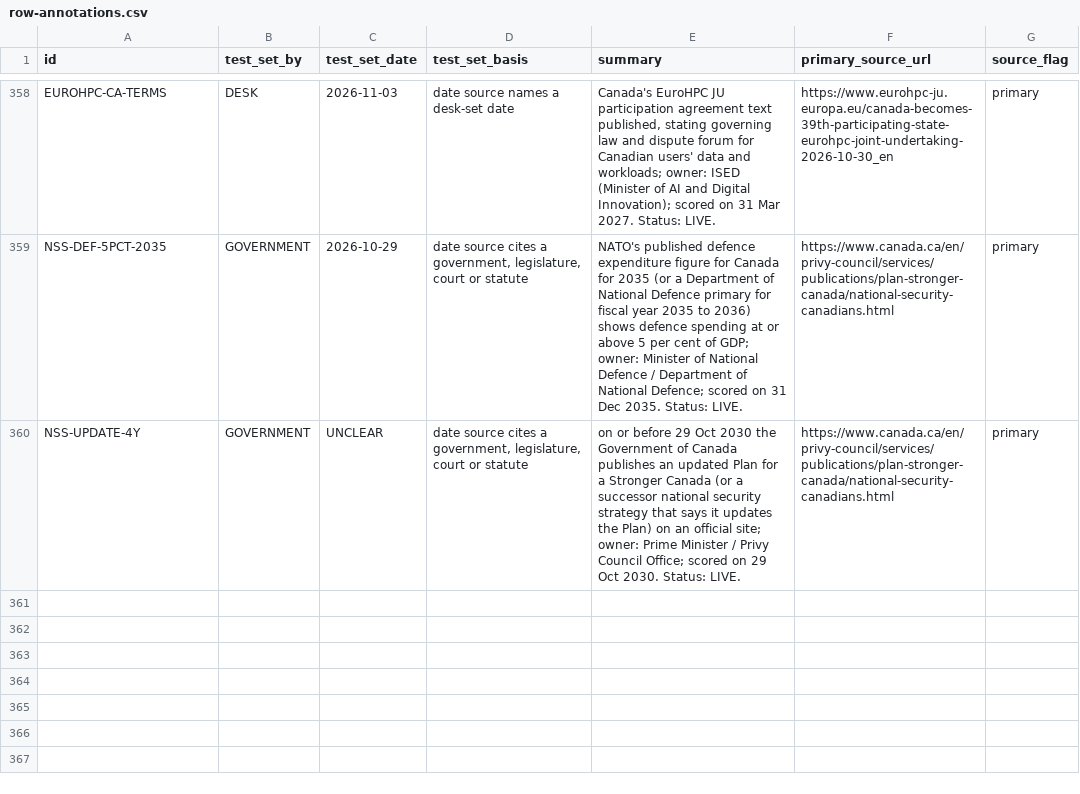
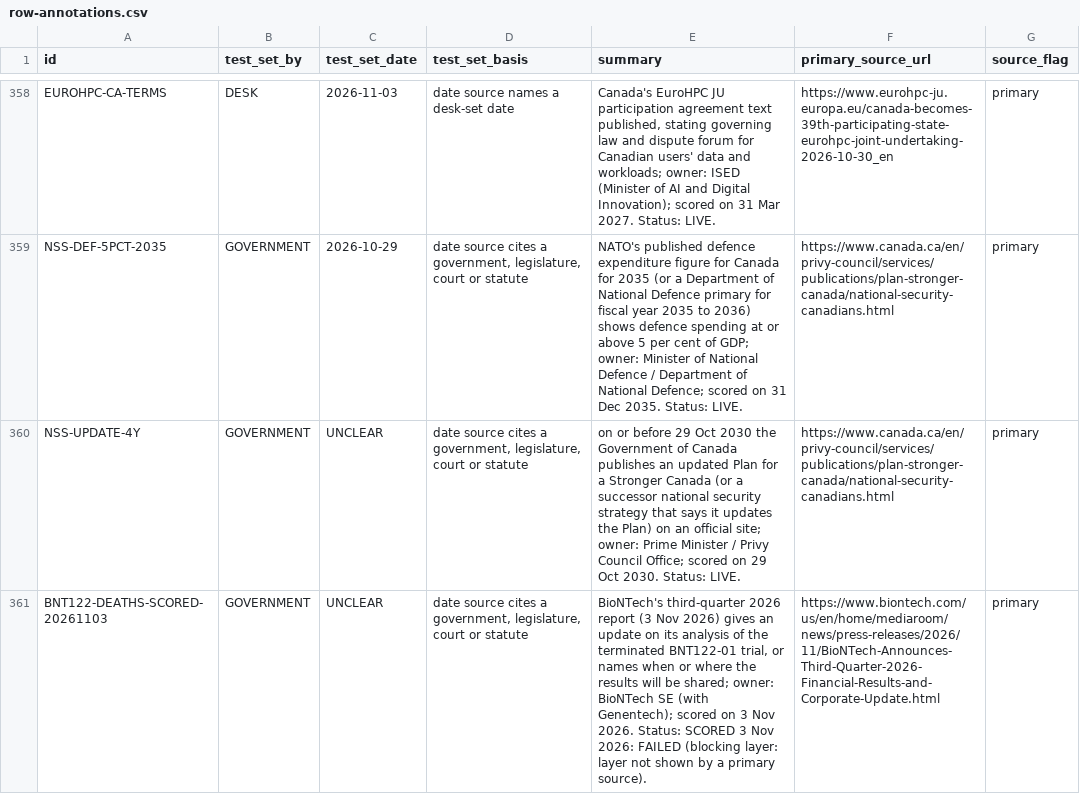
Before and after one commit to Citizenheldrecord/register, a CSV file: data/row-annotations.csv, drawn as a sheet; only a part is shown, gaps mark what is left out.

```diff
--- a/data/row-annotations.csv
+++ b/data/row-annotations.csv
@@ -360 +360,2 @@ NSS-DEF-5PCT-2035,GOVERNMENT,2026-10-29,"date source cites a government, legisla
 NSS-UPDATE-4Y,GOVERNMENT,UNCLEAR,"date source cites a government, legislature, court or statute",on or before 29 Oct 2030 the Government of Canada publishes an updated Plan for a Stronger Canada (or a successor national security strategy that says it updates the Plan) on an official site; owner: Prime Minister / Privy Council Office; scored on 29 Oct 2030. Status: LIVE.,https://www.canada.ca/en/privy-council/services/publications/plan-stronger-canada/national-security-canadians.html,primary
+BNT122-DEATHS-SCORED-20261103,GOVERNMENT,UNCLEAR,"date source cites a government, legislature, court or statute","BioNTech's third-quarter 2026 report (3 Nov 2026) gives an update on its analysis of the terminated BNT122-01 trial, or names when or where the results will be shared; owner: BioNTech SE (with Genentech); scored on 3 Nov 2026. Status: SCORED 3 Nov 2026: FAILED (blocking layer: layer not shown by a primary source).",https://www.biontech.com/us/en/home/mediaroom/news/press-releases/2026/11/BioNTech-Announces-Third-Quarter-2026-Financial-Results-and-Corporate-Update.html,primary
```
Also changed, not shown: data/entries.csv, data/sources-check-counts.csv, 12 other files.
